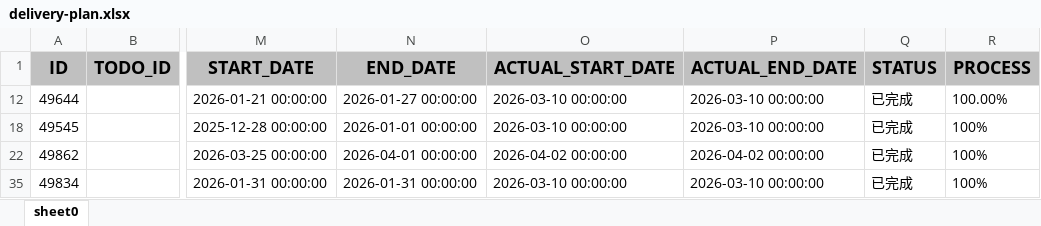
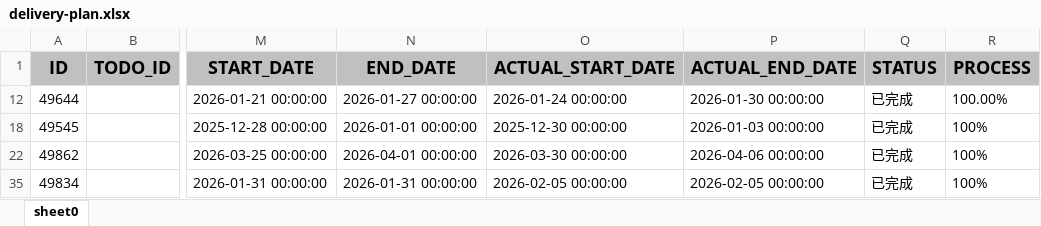
Before and after one commit to Au-t-n-b/aida, an Excel workbook: data/delivery/delivery-plan.xlsx, sheet sheet0, drawn as a sheet; only a part is shown, gaps mark what is left out; values as stored, in another font and other column widths than the file's, no borders; the diff covers the shown part only; the diff names each change by its address in the sheet, - before the commit and + after, or states it on an @@ line.

```diff
--- a/data/delivery/delivery-plan.xlsx (sheet sheet0)
+++ b/data/delivery/delivery-plan.xlsx (sheet sheet0)
-O12 (ACTUAL_START_DATE): 2026-03-10 00:00:00
+O12 (ACTUAL_START_DATE): 2026-01-24 00:00:00
-P12 (ACTUAL_END_DATE): 2026-03-10 00:00:00
+P12 (ACTUAL_END_DATE): 2026-01-30 00:00:00
-O18 (ACTUAL_START_DATE): 2026-03-10 00:00:00
+O18 (ACTUAL_START_DATE): 2025-12-30 00:00:00
-P18 (ACTUAL_END_DATE): 2026-03-10 00:00:00
+P18 (ACTUAL_END_DATE): 2026-01-03 00:00:00
-O22 (ACTUAL_START_DATE): 2026-04-02 00:00:00
+O22 (ACTUAL_START_DATE): 2026-03-30 00:00:00
-P22 (ACTUAL_END_DATE): 2026-04-02 00:00:00
+P22 (ACTUAL_END_DATE): 2026-04-06 00:00:00
-O35 (ACTUAL_START_DATE): 2026-03-10 00:00:00
+O35 (ACTUAL_START_DATE): 2026-02-05 00:00:00
-P35 (ACTUAL_END_DATE): 2026-03-10 00:00:00
+P35 (ACTUAL_END_DATE): 2026-02-05 00:00:00
```
Also changed, not shown: 16 added rows, 5 removed rows and 225 edited cells elsewhere in this sheet, hidden cells, 7 other files.
